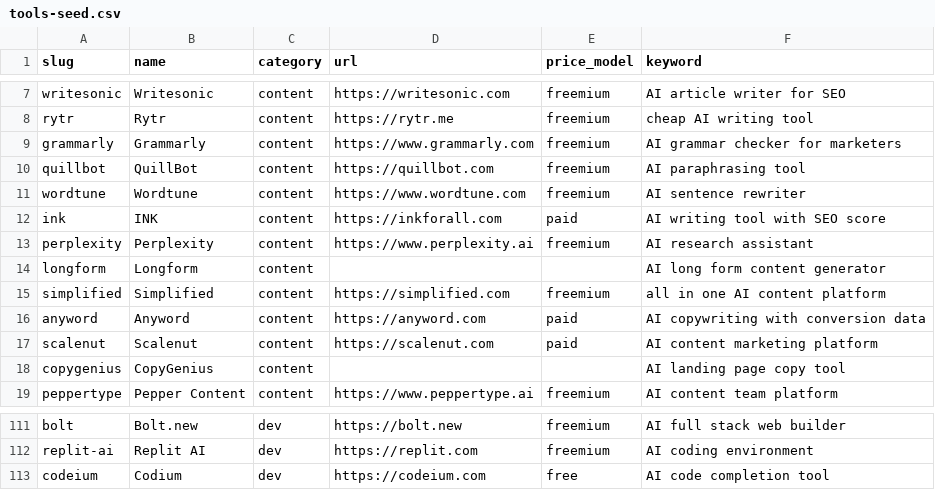
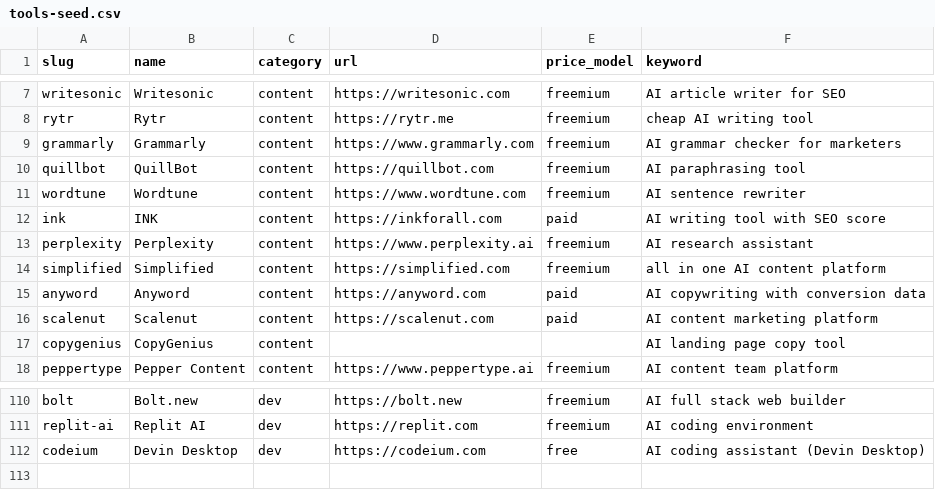
Before and after one commit to dewison1987-tech/aiscoutly, a CSV file: data/tools-seed.csv, drawn as a sheet; only a part is shown, gaps mark what is left out.

Commit message:
content: apply DeepResearch verification fixes - 10 critical price/brand fixes, 4 pricing backfills, 6 deviations, remove longform (existence unconfirmed), fix dead alternatives links, archive verification report

```diff
--- a/data/tools-seed.csv
+++ b/data/tools-seed.csv
@@ -13,3 +13,2 @@ ink,INK,content,https://inkforall.com,paid,AI writing tool with SEO score
 perplexity,Perplexity,content,https://www.perplexity.ai,freemium,AI research assistant
-longform,Longform,content,,,AI long form content generator
 simplified,Simplified,content,https://simplified.com,freemium,all in one AI content platform
@@ -112,2 +111,2 @@ bolt,Bolt.new,dev,https://bolt.new,freemium,AI full stack web builder
 replit-ai,Replit AI,dev,https://replit.com,freemium,AI coding environment
-codeium,Codium,dev,https://codeium.com,free,AI code completion tool
+codeium,Devin Desktop,dev,https://codeium.com,free,AI coding assistant (Devin Desktop)
```
Also changed, not shown: 3 other files.
